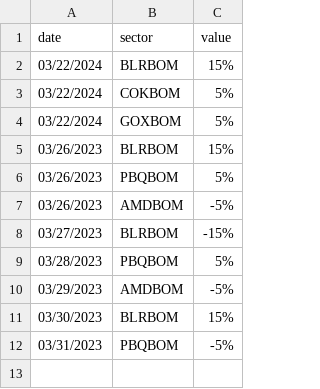
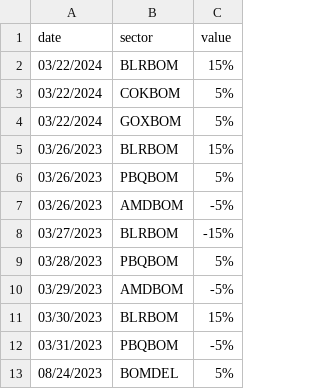
Before and after one commit to vivekbolla123/rm-allocation-serverless-funcs, a CSV file: QPDynamicAllocation/params/data/config_profile_fare_station_upsell.csv, drawn as a sheet.

```diff
--- a/QPDynamicAllocation/params/data/config_profile_fare_station_upsell.csv
+++ b/QPDynamicAllocation/params/data/config_profile_fare_station_upsell.csv
@@ -12 +12,2 @@ date,sector,value
 03/31/2023,PBQBOM,-5%
+08/24/2023,BOMDEL,5%
```
Also changed, not shown: QPDynamicAllocation/params/data/MarketList.csv, QPDynamicAllocation/params/data/rm_parameter_values.csv, 7 other files.
